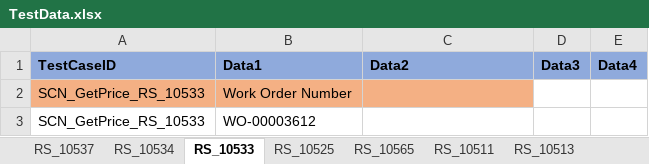
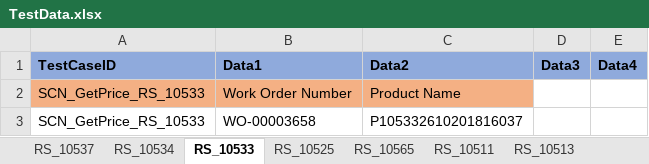
Before and after one commit to svmx-amresh-kumar/SVMX_Catalyst, an Excel workbook: fsaautomation/resources/TestData.xlsx, sheet RS_10533, drawn as a sheet; values as stored, in another font and other column widths than the file's, no borders; removed rows and columns are numbered as before the commit, all else as after; the diff names each change by its address in the sheet, - before the commit and + after, or states it on an @@ line.

```diff
--- a/fsaautomation/resources/TestData.xlsx (sheet RS_10533)
+++ b/fsaautomation/resources/TestData.xlsx (sheet RS_10533)
-C2 (Data2): (empty)
+C2 (Data2): Product Name
-row 3: SCN_GetPrice_RS_10533 | WO-00003612
+row 3: SCN_GetPrice_RS_10533 | WO-00003658 | P105332610201816037
```
Also changed, not shown: 2 other files.
